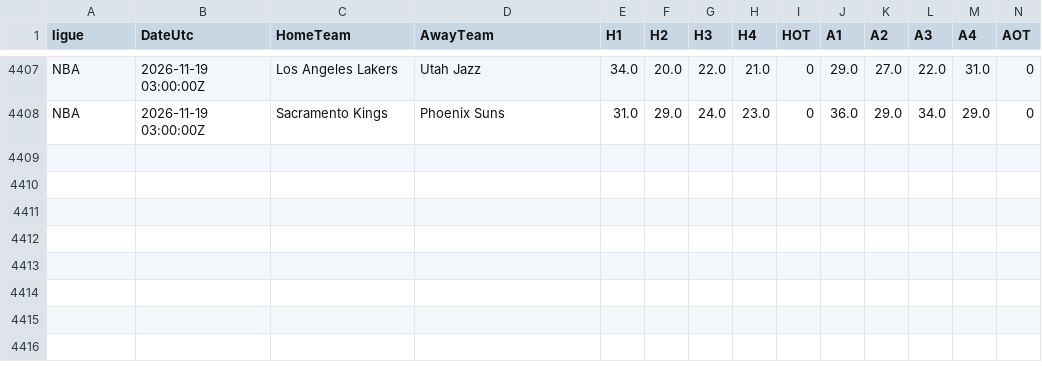
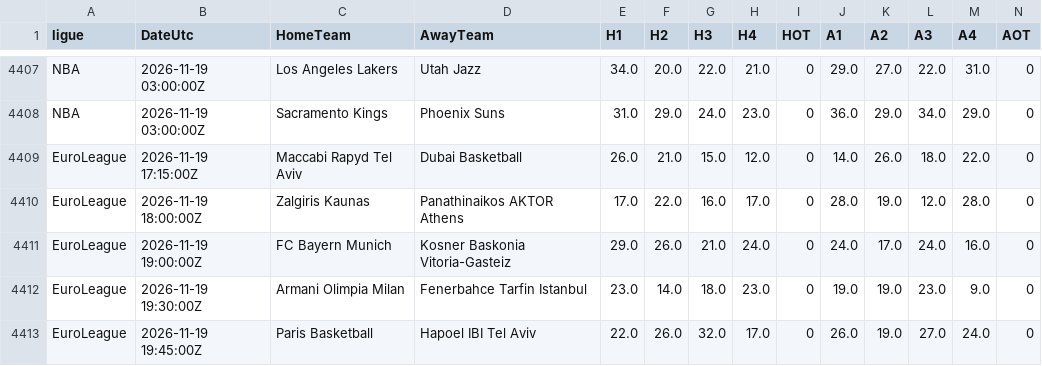
Before and after one commit to EssicOuroumav/kateni, a CSV file: basket_resultats.csv, drawn as a sheet; only a part is shown, gaps mark what is left out; rows hold the shown columns only; the diff names each change by its address in the sheet, - before the commit and + after, or states it on an @@ line.

```diff
--- a/basket_resultats.csv
+++ b/basket_resultats.csv
+row 4409: EuroLeague | 2026-11-19 17:15:00Z | Maccabi Rapyd Tel Aviv | Dubai Basketball | 26.0 | 21.0 | 15.0 | 12.0 | 0 | 14.0 | 26.0 | 18.0 | 22.0 | 0
+row 4410: EuroLeague | 2026-11-19 18:00:00Z | Zalgiris Kaunas | Panathinaikos AKTOR Athens | 17.0 | 22.0 | 16.0 | 17.0 | 0 | 28.0 | 19.0 | 12.0 | 28.0 | 0
+row 4411: EuroLeague | 2026-11-19 19:00:00Z | FC Bayern Munich | Kosner Baskonia Vitoria-Gasteiz | 29.0 | 26.0 | 21.0 | 24.0 | 0 | 24.0 | 17.0 | 24.0 | 16.0 | 0
+row 4412: EuroLeague | 2026-11-19 19:30:00Z | Armani Olimpia Milan | Fenerbahce Tarfin Istanbul | 23.0 | 14.0 | 18.0 | 23.0 | 0 | 19.0 | 19.0 | 23.0 | 9.0 | 0
+row 4413: EuroLeague | 2026-11-19 19:45:00Z | Paris Basketball | Hapoel IBI Tel Aviv | 22.0 | 26.0 | 32.0 | 17.0 | 0 | 26.0 | 19.0 | 27.0 | 24.0 | 0
```
Also changed, not shown: INT_full.csv, basket_a_venir.csv.
